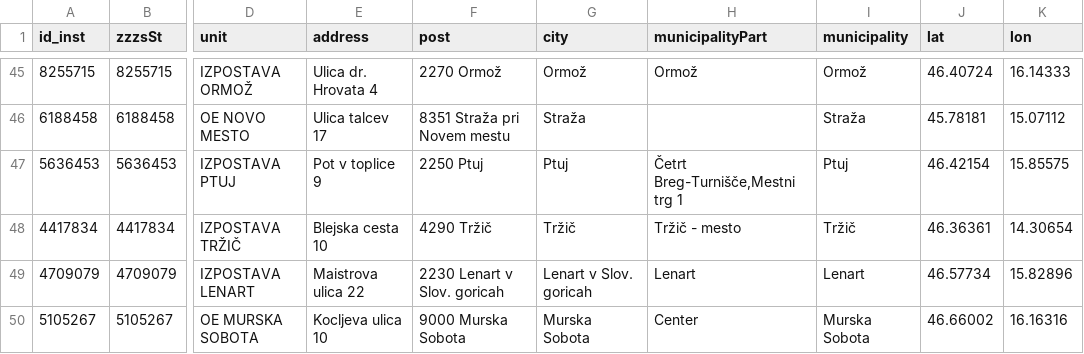
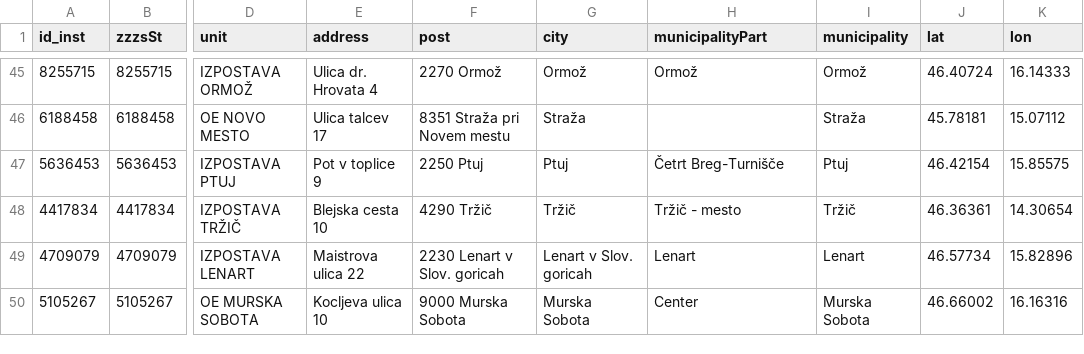
Before and after one commit to sledilnik/zdravniki-data, a CSV file: csv/institutions.csv, drawn as a sheet; only a part is shown, gaps mark what is left out; the diff covers the shown part only; the diff names each change by its address in the sheet, - before the commit and + after, or states it on an @@ line.

Commit message:
Geocoded with latest RPE ODO changes in Ptuj
Names of parts of Ptuj municipality (Layer ODO - Ožji Deli Občine) changed in RPE, see https://github.com/stefanb/gurs-obcine/commit/83fa1c41bb4c90a1841c916a0fdf383274e48a07#diff-d3e7616fd1b16584aa6d9af90d219db1692950f82abb53e4d1a03bb1ba5338d7

```diff
--- a/csv/institutions.csv
+++ b/csv/institutions.csv
-H47 (municipalityPart): Četrt Breg-Turnišče,Mestni trg 1
+H47 (municipalityPart): Četrt Breg-Turnišče
```
Also changed, not shown: 23 edited cells elsewhere in this file, gurs/addresses.csv, 1 other file.
